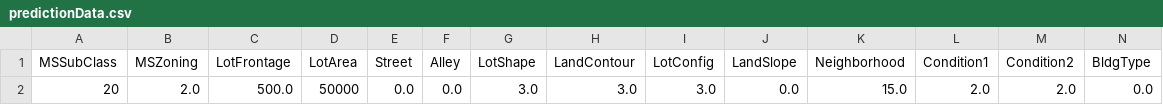
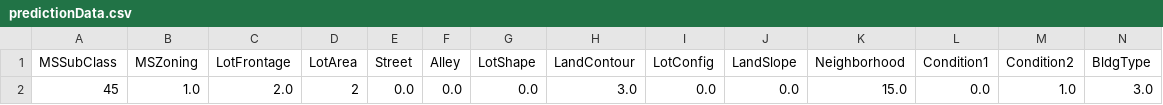
Before and after one commit to THelsby/IowaHomes, a CSV file: prediction/pricePrediction/predictionData.csv, drawn as a sheet; only a part is shown; removed rows and columns are numbered as before the commit, all else as after; rows hold the shown columns only; the diff names each change by its address in the sheet, - before the commit and + after, or states it on an @@ line.

```diff
--- a/prediction/pricePrediction/predictionData.csv
+++ b/prediction/pricePrediction/predictionData.csv
-row 2: 20 | 2.0 | 500.0 | 50000 | 0.0 | 0.0 | 3.0 | 3.0 | 3.0 | 0.0 | 15.0 | 2.0 | 2.0 | 0.0
+row 2: 45 | 1.0 | 2.0 | 2 | 0.0 | 0.0 | 0.0 | 3.0 | 0.0 | 0.0 | 15.0 | 0.0 | 1.0 | 3.0
```
Also changed, not shown: 25 other files.
